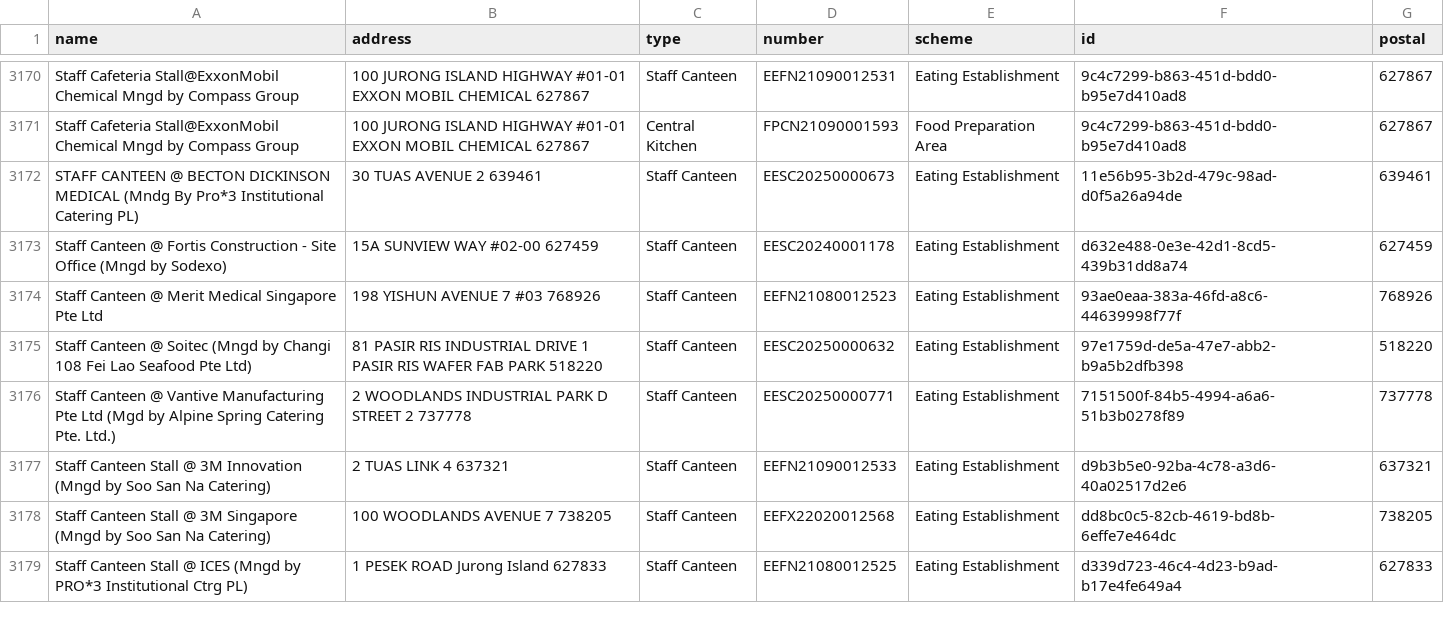
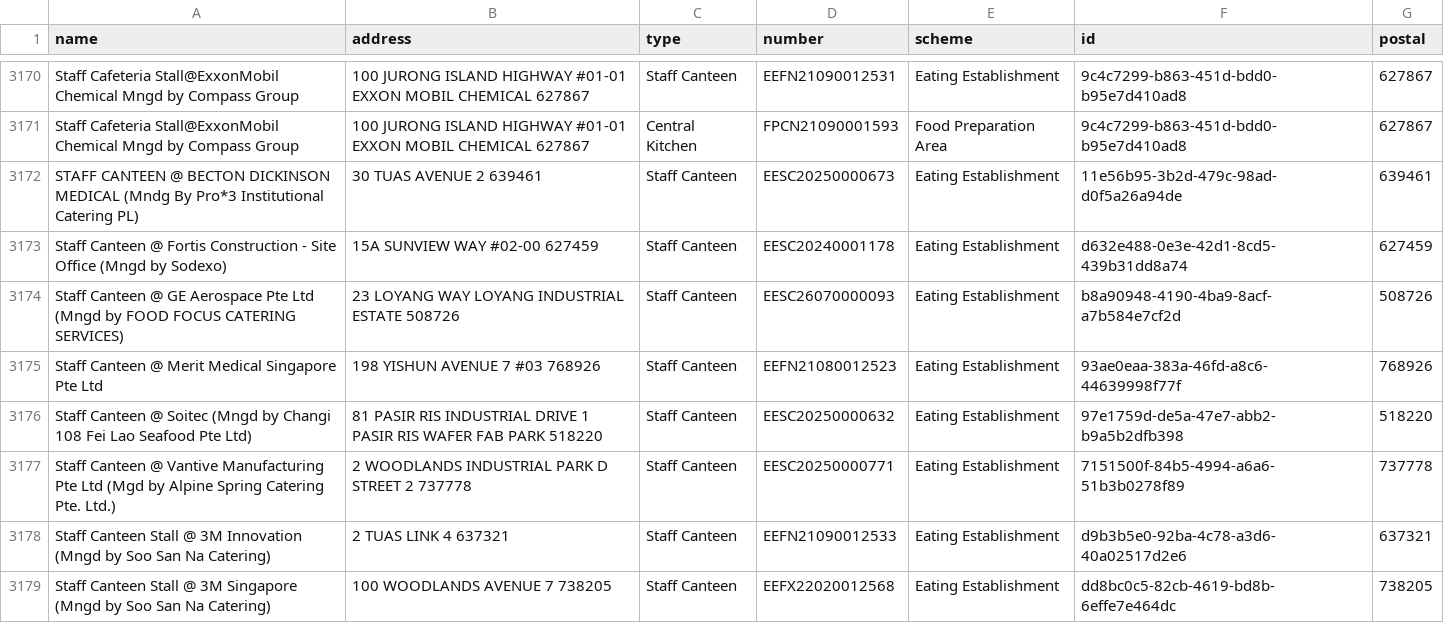
Before and after one commit to zootato/singapore-halal-establishments, a CSV file: halal_establishments.csv, drawn as a sheet; only a part is shown, gaps mark what is left out; the shorter side is filled out with more unchanged rows; the diff names each change by its address in the sheet, - before the commit and + after, or states it on an @@ line.

```diff
--- a/halal_establishments.csv
+++ b/halal_establishments.csv
+row 3174: Staff Canteen @ GE Aerospace Pte Ltd (Mngd by FOOD FOCUS CATERING SERVICES) | 23 LOYANG WAY LOYANG INDUSTRIAL ESTATE 508726 | Staff Canteen | EESC26070000093 | Eating Establishment | b8a90948-4190-4ba9-8acf-a7b584e7cf2d | 508726
```
Also changed, not shown: 3 other files.
